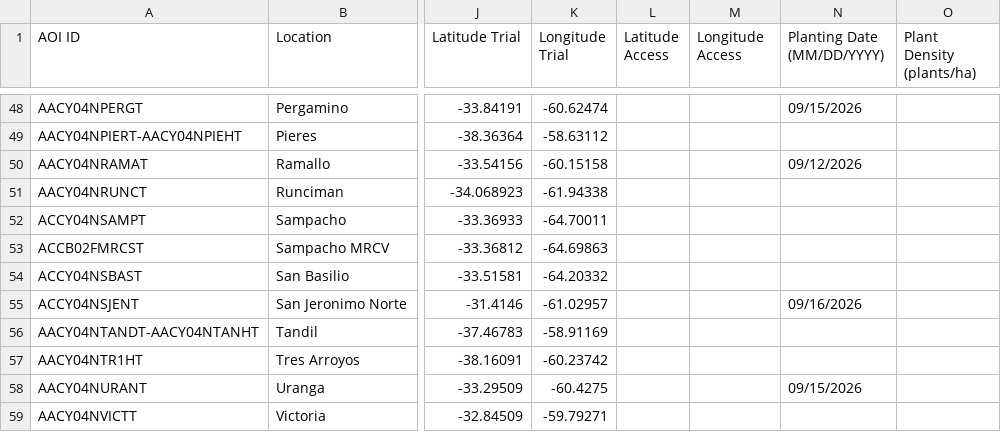
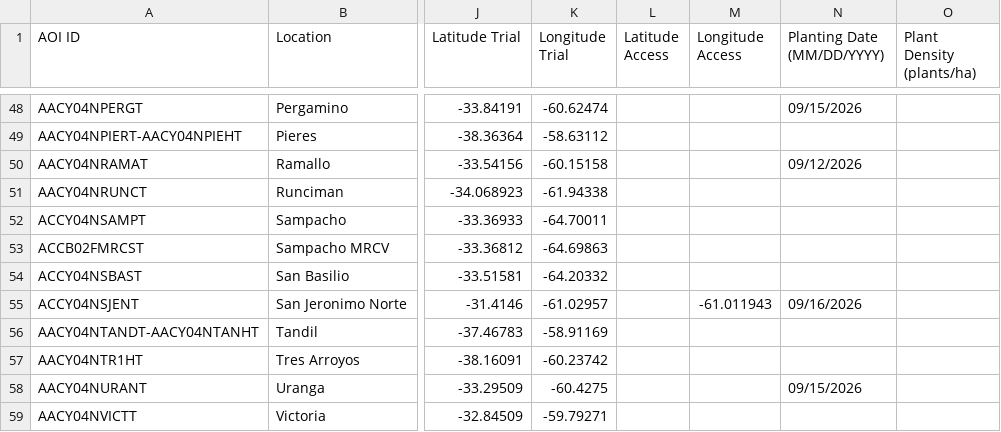
Before and after one commit to LAAR-TESTING-AR/field-trial-master-platform, a CSV file: Sitios_test.csv, drawn as a sheet; only a part is shown, gaps mark what is left out; the diff names each change by its address in the sheet, - before the commit and + after, or states it on an @@ line.

Commit message:
Actualizacion automatica de Sitios.csv desde SharePoint

```diff
--- a/Sitios_test.csv
+++ b/Sitios_test.csv
-M55 (Longitude Access): (empty)
+M55 (Longitude Access): -61.011943
```
